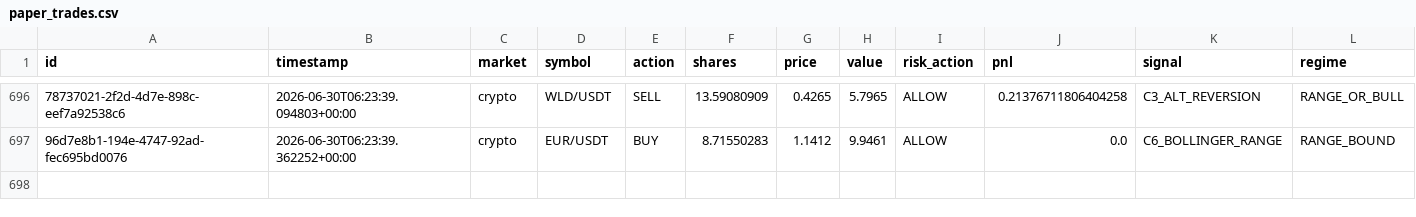
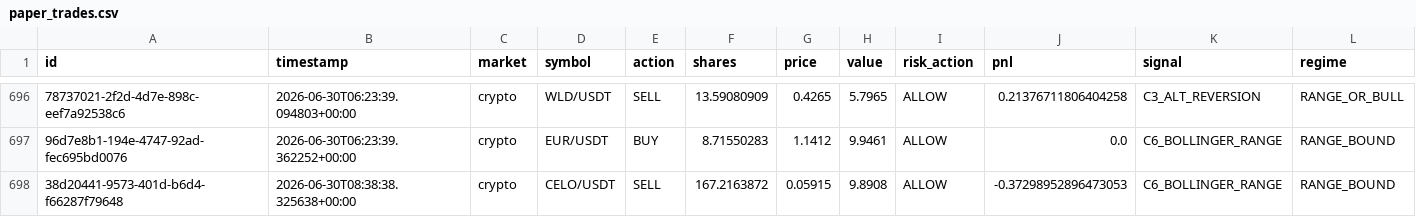
Before and after one commit to Puneethmp/AAATS, a CSV file: runtime/paper_trades.csv, drawn as a sheet; only a part is shown, gaps mark what is left out; rows hold the shown columns only; the diff names each change by its address in the sheet, - before the commit and + after, or states it on an @@ line.

Commit message:
auto: 2026-06-30T08:45:13Z trades + logs

```diff
--- a/runtime/paper_trades.csv
+++ b/runtime/paper_trades.csv
+row 698: 38d20441-9573-401d-b6d4-f66287f79648 | 2026-06-30T08:38:38.325638+00:00 | crypto | CELO/USDT | SELL | 167.2163872 | 0.05915 | 9.8908 | ALLOW | -0.37298952896473053 | C6_BOLLINGER_RANGE | RANGE_BOUND
```
Also changed, not shown: 6 other files.
